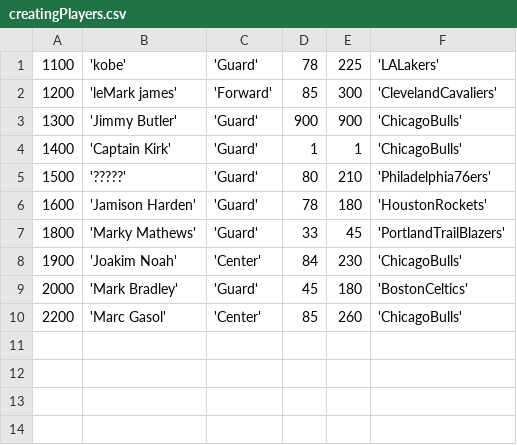
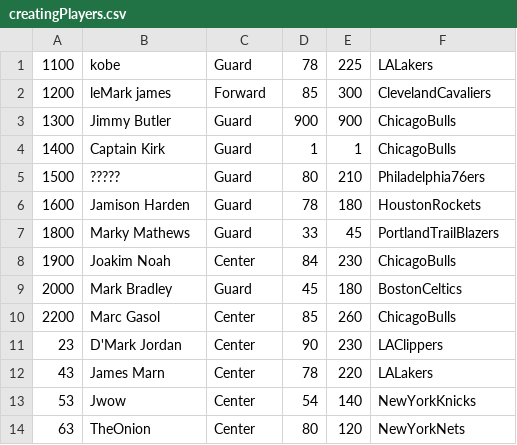
Before and after one commit to mwh52/PPOL_670, a CSV file: NBA/dataset/creatingPlayers.csv, drawn as a sheet.

Commit message:
Update creatingPlayers.csv

```diff
--- a/NBA/dataset/creatingPlayers.csv
+++ b/NBA/dataset/creatingPlayers.csv
@@ -1,10 +1,14 @@
-1100,'kobe','Guard',78,225,'LALakers'
-1200, 'leMark james', 'Forward',85,300,'ClevelandCavaliers'
-1300,'Jimmy Butler','Guard',900,900,'ChicagoBulls'
-1400,'Captain Kirk', 'Guard',1,1,'ChicagoBulls'
-1500, '?????','Guard',80,210,'Philadelphia76ers'
-1600,'Jamison Harden','Guard',78,180,'HoustonRockets'
-1800,'Marky Mathews','Guard',33,45,'PortlandTrailBlazers'
-1900,'Joakim Noah','Center',84,230,'ChicagoBulls'
-2000,'Mark Bradley','Guard',45,180,'BostonCeltics'
-2200,'Marc Gasol','Center',85,260,'ChicagoBulls'
+1100,kobe,Guard,78,225,LALakers
+1200,leMark james,Forward,85,300,ClevelandCavaliers
+1300,Jimmy Butler,Guard,900,900,ChicagoBulls
+1400,Captain Kirk,Guard,1,1,ChicagoBulls
+1500,?????,Guard,80,210,Philadelphia76ers
+1600,Jamison Harden,Guard,78,180,HoustonRockets
+1800,Marky Mathews,Guard,33,45,PortlandTrailBlazers
+1900,Joakim Noah,Center,84,230,ChicagoBulls
+2000,Mark Bradley,Guard,45,180,BostonCeltics
+2200,Marc Gasol,Center,85,260,ChicagoBulls
+23,D'Mark Jordan,Center,90,230,LAClippers
+43,James Marn,Center,78,220,LALakers
+53,Jwow,Center,54,140,NewYorkKnicks
+63,TheOnion,Center,80,120,NewYorkNets
```
